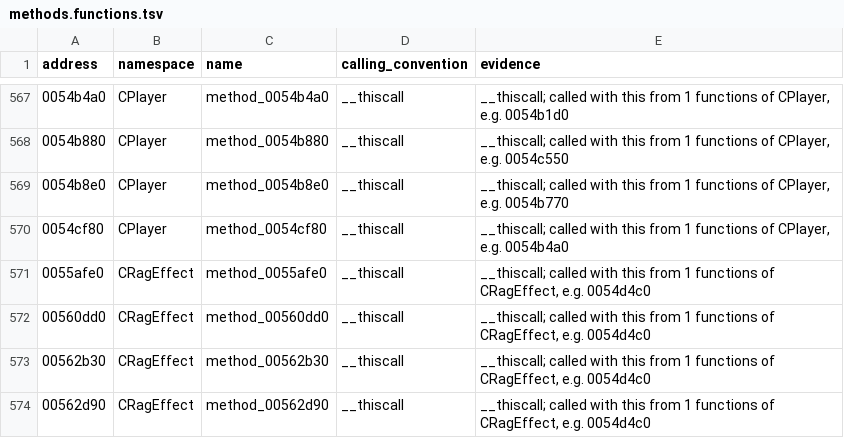
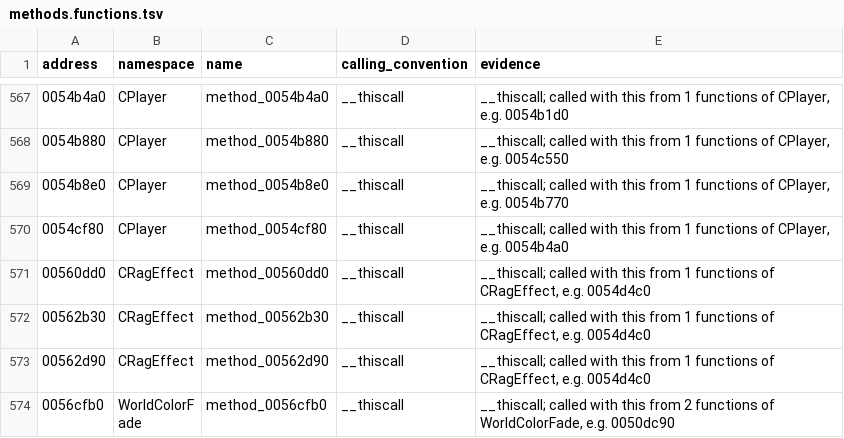
Before and after one commit to keyehzy/ragexe, a TSV file: analysis/labels/methods.functions.tsv, drawn as a sheet; only a part is shown, gaps mark what is left out; the shorter side is filled out with more unchanged rows.

```diff
--- a/analysis/labels/methods.functions.tsv
+++ b/analysis/labels/methods.functions.tsv
@@ -570,3 +570,2 @@ address	namespace	name	calling_convention	evidence
 0054cf80	CPlayer	method_0054cf80	__thiscall	__thiscall; called with this from 1 functions of CPlayer, e.g. 0054b4a0
-0055afe0	CRagEffect	method_0055afe0	__thiscall	__thiscall; called with this from 1 functions of CRagEffect, e.g. 0054d4c0
 00560dd0	CRagEffect	method_00560dd0	__thiscall	__thiscall; called with this from 1 functions of CRagEffect, e.g. 0054d4c0
```
Also changed, not shown: analysis/labels/inferred.functions.tsv, analysis/ledger.tsv, 12 other files.
